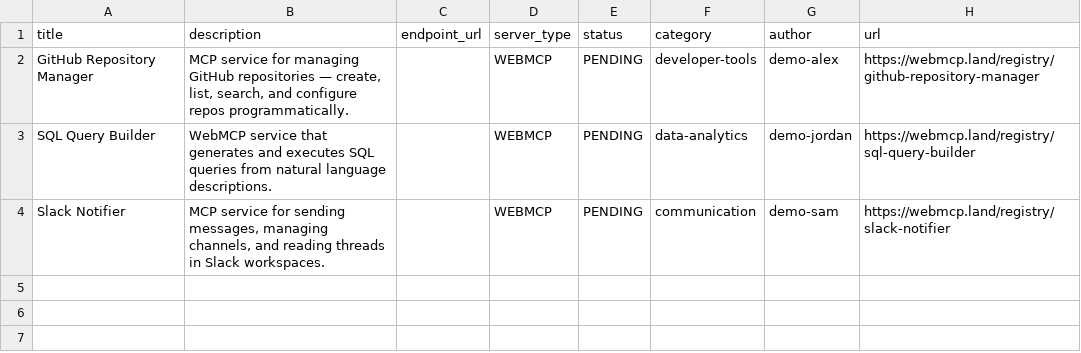
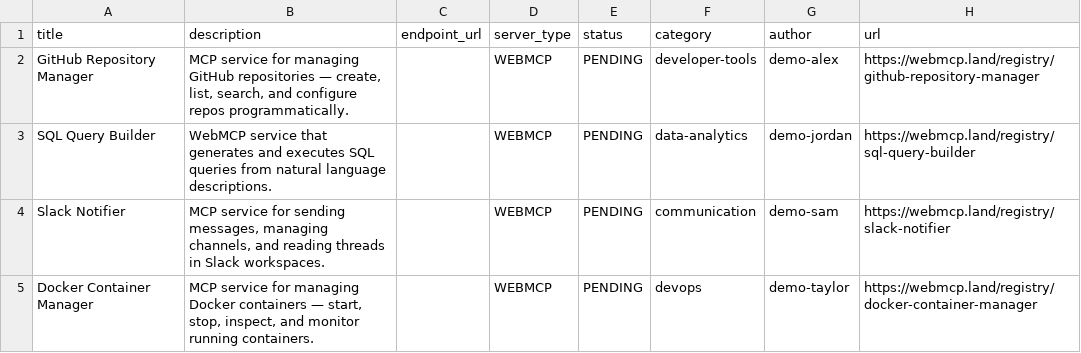
Before and after one commit to eser/webmcp.land, a CSV file: resources.csv, drawn as a sheet; the diff names each change by its address in the sheet, - before the commit and + after, or states it on an @@ line.

Commit message:
Add resource: Docker Container Manager

```diff
--- a/resources.csv
+++ b/resources.csv
+row 5: Docker Container Manager | MCP service for managing Docker containers — start, stop, inspect, and monitor running containers. |  | WEBMCP | PENDING | devops | demo-taylor | https://webmcp.land/registry/docker-container-manager
```
Also changed, not shown: 1 other file.
